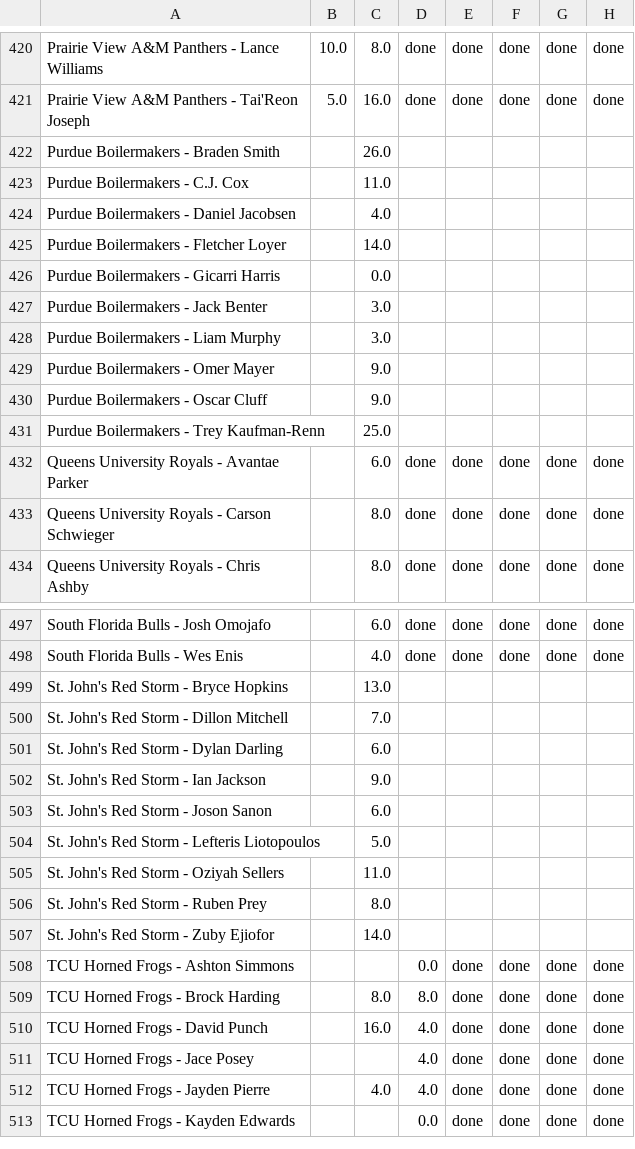
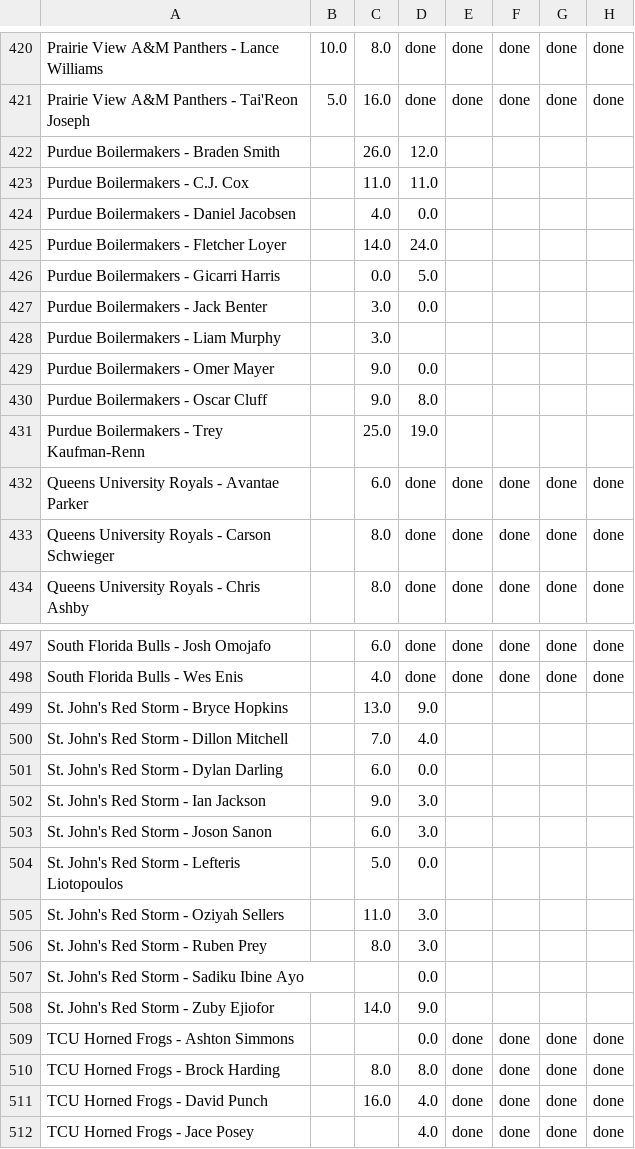
Before and after one commit to jdicello/NCAA_Player_Pool, a CSV file: output/tournament_stats.csv, drawn as a sheet; only a part is shown, gaps mark what is left out; the shorter side is filled out with more unchanged rows; the diff covers the shown part only.

```diff
--- a/output/tournament_stats.csv
+++ b/output/tournament_stats.csv
@@ -421,12 +421,12 @@ Prairie View A&M Panthers - Lance Williams,10.0,8.0,done,done,done,done,done
 Prairie View A&M Panthers - Tai'Reon Joseph,5.0,16.0,done,done,done,done,done
-Purdue Boilermakers - Braden Smith,,26.0,,,,,
-Purdue Boilermakers - C.J. Cox,,11.0,,,,,
-Purdue Boilermakers - Daniel Jacobsen,,4.0,,,,,
-Purdue Boilermakers - Fletcher Loyer,,14.0,,,,,
-Purdue Boilermakers - Gicarri Harris,,0.0,,,,,
-Purdue Boilermakers - Jack Benter,,3.0,,,,,
+Purdue Boilermakers - Braden Smith,,26.0,12.0,,,,
+Purdue Boilermakers - C.J. Cox,,11.0,11.0,,,,
+Purdue Boilermakers - Daniel Jacobsen,,4.0,0.0,,,,
+Purdue Boilermakers - Fletcher Loyer,,14.0,24.0,,,,
+Purdue Boilermakers - Gicarri Harris,,0.0,5.0,,,,
+Purdue Boilermakers - Jack Benter,,3.0,0.0,,,,
 Purdue Boilermakers - Liam Murphy,,3.0,,,,,
-Purdue Boilermakers - Omer Mayer,,9.0,,,,,
-Purdue Boilermakers - Oscar Cluff,,9.0,,,,,
-Purdue Boilermakers - Trey Kaufman-Renn,,25.0,,,,,
+Purdue Boilermakers - Omer Mayer,,9.0,0.0,,,,
+Purdue Boilermakers - Oscar Cluff,,9.0,8.0,,,,
+Purdue Boilermakers - Trey Kaufman-Renn,,25.0,19.0,,,,
 Queens University Royals - Avantae Parker,,6.0,done,done,done,done,done
@@ -498,11 +498,12 @@ South Florida Bulls - Josh Omojafo,,6.0,done,done,done,done,done
 South Florida Bulls - Wes Enis,,4.0,done,done,done,done,done
-St. John's Red Storm - Bryce Hopkins,,13.0,,,,,
-St. John's Red Storm - Dillon Mitchell,,7.0,,,,,
-St. John's Red Storm - Dylan Darling,,6.0,,,,,
-St. John's Red Storm - Ian Jackson,,9.0,,,,,
-St. John's Red Storm - Joson Sanon,,6.0,,,,,
-St. John's Red Storm - Lefteris Liotopoulos,,5.0,,,,,
-St. John's Red Storm - Oziyah Sellers,,11.0,,,,,
-St. John's Red Storm - Ruben Prey,,8.0,,,,,
-St. John's Red Storm - Zuby Ejiofor,,14.0,,,,,
+St. John's Red Storm - Bryce Hopkins,,13.0,9.0,,,,
+St. John's Red Storm - Dillon Mitchell,,7.0,4.0,,,,
+St. John's Red Storm - Dylan Darling,,6.0,0.0,,,,
+St. John's Red Storm - Ian Jackson,,9.0,3.0,,,,
+St. John's Red Storm - Joson Sanon,,6.0,3.0,,,,
+St. John's Red Storm - Lefteris Liotopoulos,,5.0,0.0,,,,
+St. John's Red Storm - Oziyah Sellers,,11.0,3.0,,,,
+St. John's Red Storm - Ruben Prey,,8.0,3.0,,,,
+St. John's Red Storm - Sadiku Ibine Ayo,,,0.0,,,,
+St. John's Red Storm - Zuby Ejiofor,,14.0,9.0,,,,
 TCU Horned Frogs - Ashton Simmons,,,0.0,done,done,done,done
```
Also changed, not shown: 113 edited cells elsewhere in this file, output/raw_tournament_stats.csv.
